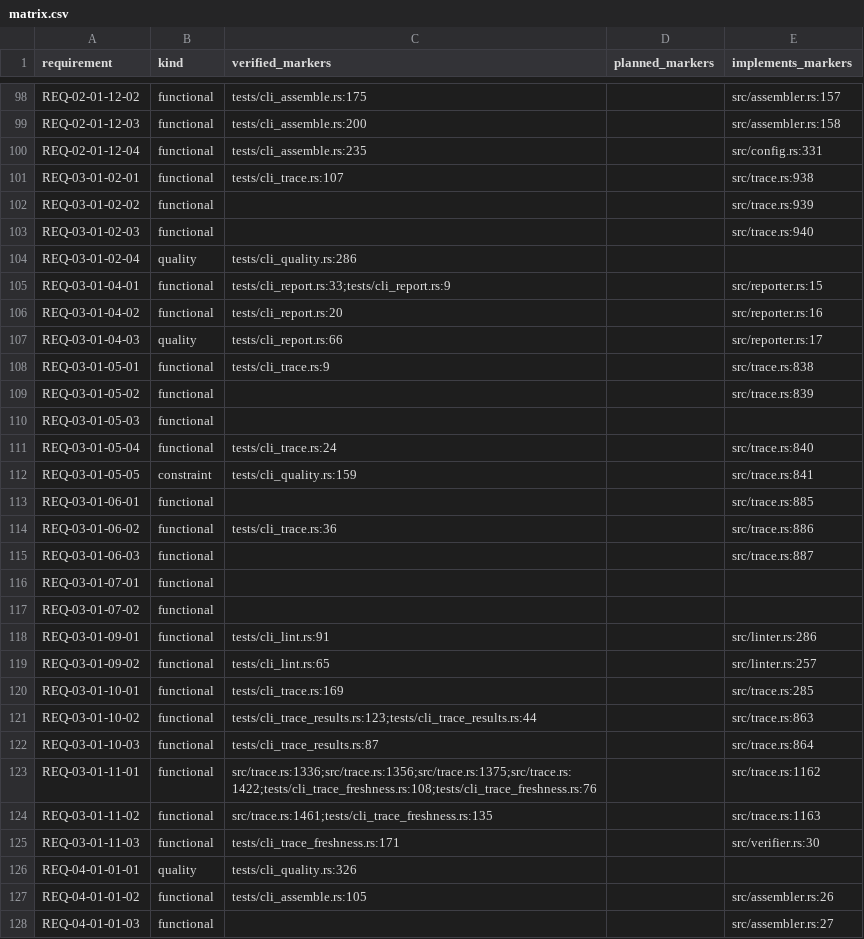
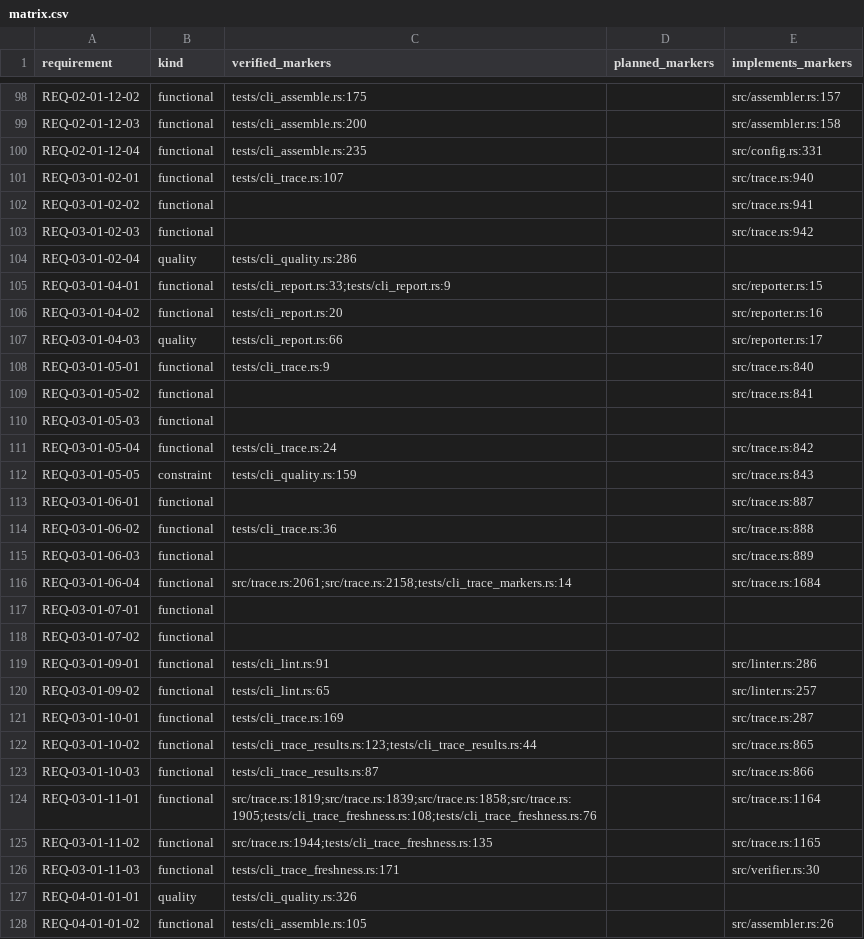
Before and after one commit to HenryCFnord/arqix, a CSV file: docs/en/reports/trace/matrix.csv, drawn as a sheet; only a part is shown, gaps mark what is left out; the shorter side is filled out with more unchanged rows; the diff covers the shown part only.

```diff
--- a/docs/en/reports/trace/matrix.csv
+++ b/docs/en/reports/trace/matrix.csv
@@ -100,5 +100,5 @@ REQ-02-01-12-03,functional,tests/cli_assemble.rs:200,,src/assembler.rs:158
 REQ-02-01-12-04,functional,tests/cli_assemble.rs:235,,src/config.rs:331
-REQ-03-01-02-01,functional,tests/cli_trace.rs:107,,src/trace.rs:938
-REQ-03-01-02-02,functional,,,src/trace.rs:939
-REQ-03-01-02-03,functional,,,src/trace.rs:940
+REQ-03-01-02-01,functional,tests/cli_trace.rs:107,,src/trace.rs:940
+REQ-03-01-02-02,functional,,,src/trace.rs:941
+REQ-03-01-02-03,functional,,,src/trace.rs:942
 REQ-03-01-02-04,quality,tests/cli_quality.rs:286,,
@@ -107,10 +107,11 @@ REQ-03-01-04-02,functional,tests/cli_report.rs:20,,src/reporter.rs:16
 REQ-03-01-04-03,quality,tests/cli_report.rs:66,,src/reporter.rs:17
-REQ-03-01-05-01,functional,tests/cli_trace.rs:9,,src/trace.rs:838
-REQ-03-01-05-02,functional,,,src/trace.rs:839
+REQ-03-01-05-01,functional,tests/cli_trace.rs:9,,src/trace.rs:840
+REQ-03-01-05-02,functional,,,src/trace.rs:841
 REQ-03-01-05-03,functional,,,
-REQ-03-01-05-04,functional,tests/cli_trace.rs:24,,src/trace.rs:840
-REQ-03-01-05-05,constraint,tests/cli_quality.rs:159,,src/trace.rs:841
-REQ-03-01-06-01,functional,,,src/trace.rs:885
-REQ-03-01-06-02,functional,tests/cli_trace.rs:36,,src/trace.rs:886
-REQ-03-01-06-03,functional,,,src/trace.rs:887
+REQ-03-01-05-04,functional,tests/cli_trace.rs:24,,src/trace.rs:842
+REQ-03-01-05-05,constraint,tests/cli_quality.rs:159,,src/trace.rs:843
+REQ-03-01-06-01,functional,,,src/trace.rs:887
+REQ-03-01-06-02,functional,tests/cli_trace.rs:36,,src/trace.rs:888
+REQ-03-01-06-03,functional,,,src/trace.rs:889
+REQ-03-01-06-04,functional,src/trace.rs:2061;src/trace.rs:2158;tests/cli_trace_markers.rs:14,,src/trace.rs:1684
 REQ-03-01-07-01,functional,,,
@@ -119,7 +120,7 @@ REQ-03-01-09-01,functional,tests/cli_lint.rs:91,,src/linter.rs:286
 REQ-03-01-09-02,functional,tests/cli_lint.rs:65,,src/linter.rs:257
-REQ-03-01-10-01,functional,tests/cli_trace.rs:169,,src/trace.rs:285
-REQ-03-01-10-02,functional,tests/cli_trace_results.rs:123;tests/cli_trace_results.rs:44,,src/trace.rs:863
-REQ-03-01-10-03,functional,tests/cli_trace_results.rs:87,,src/trace.rs:864
-REQ-03-01-11-01,functional,src/trace.rs:1336;src/trace.rs:1356;src/trace.rs:1375;src/trace.rs:1422;tests/cli_trace_freshness.rs:108;tests/cli_trace_freshness.rs:76,,src/trace.rs:1162
-REQ-03-01-11-02,functional,src/trace.rs:1461;tests/cli_trace_freshness.rs:135,,src/trace.rs:1163
+REQ-03-01-10-01,functional,tests/cli_trace.rs:169,,src/trace.rs:287
+REQ-03-01-10-02,functional,tests/cli_trace_results.rs:123;tests/cli_trace_results.rs:44,,src/trace.rs:865
+REQ-03-01-10-03,functional,tests/cli_trace_results.rs:87,,src/trace.rs:866
+REQ-03-01-11-01,functional,src/trace.rs:1819;src/trace.rs:1839;src/trace.rs:1858;src/trace.rs:1905;tests/cli_trace_freshness.rs:108;tests/cli_trace_freshness.rs:76,,src/trace.rs:1164
+REQ-03-01-11-02,functional,src/trace.rs:1944;tests/cli_trace_freshness.rs:135,,src/trace.rs:1165
 REQ-03-01-11-03,functional,tests/cli_trace_freshness.rs:171,,src/verifier.rs:30
```
Also changed, not shown: 8 edited cells elsewhere in this file, docs/en/reports/trace/matrix-us-req.csv, 10 other files.
